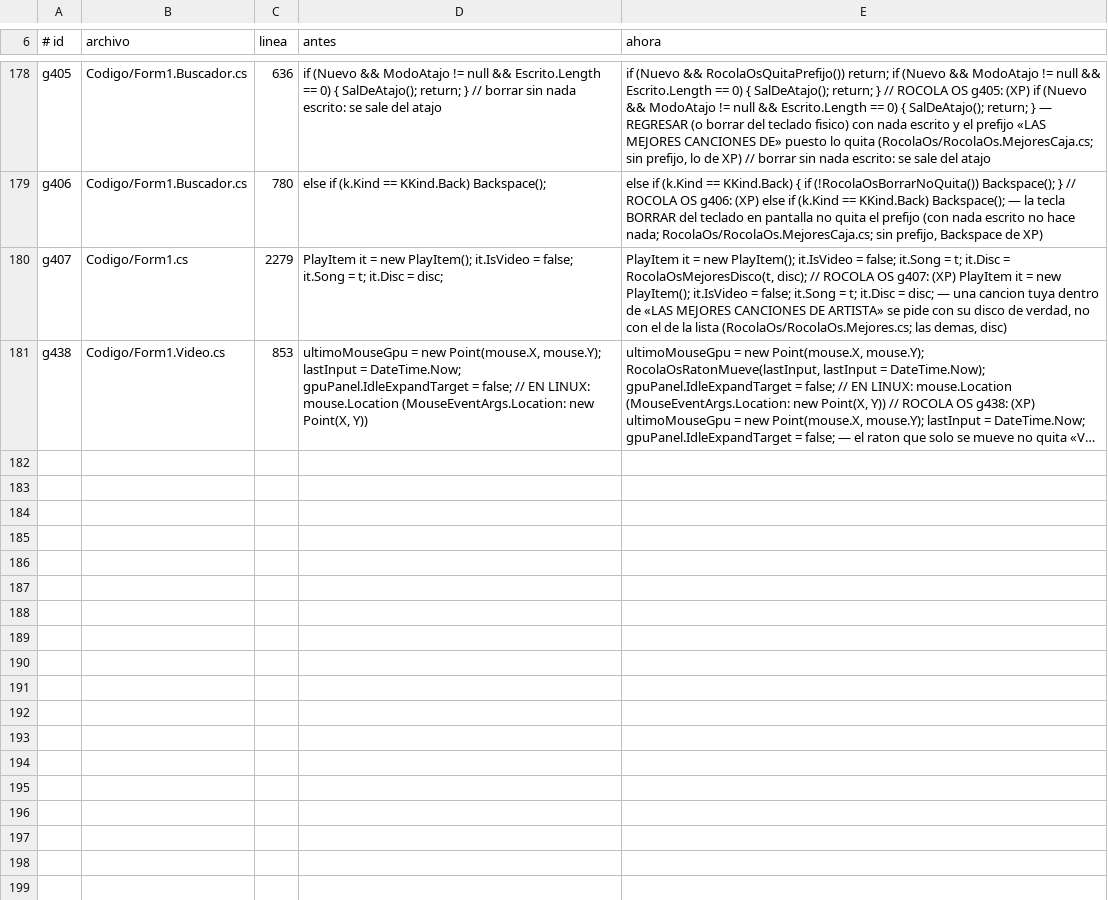
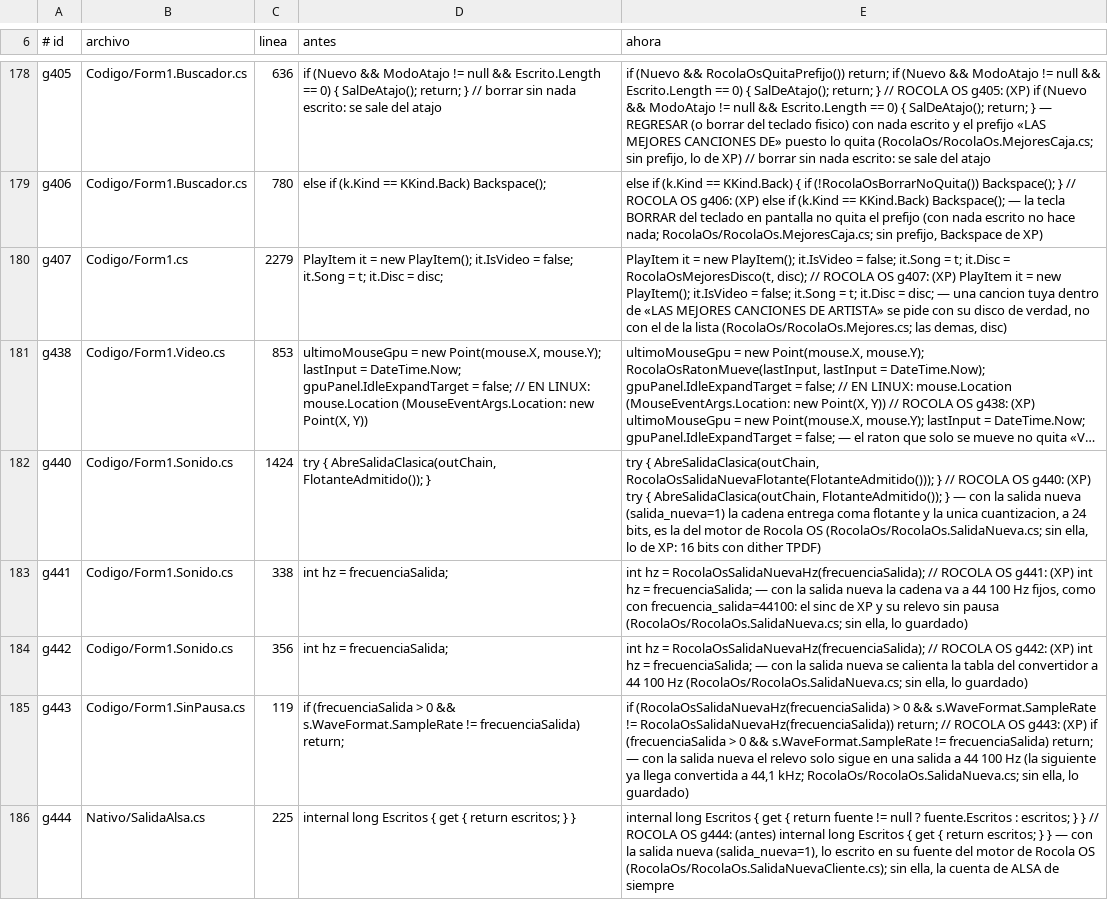
Before and after one commit to Chomp-wq/Rocola, a TSV file: sistema/rocola/Xp/RocolaOs/GANCHOS.tsv, drawn as a sheet; only a part is shown, gaps mark what is left out; long unchanged cells end in …; the diff names each change by its address in the sheet, - before the commit and + after, or states it on an @@ line.

```diff
--- a/sistema/rocola/Xp/RocolaOs/GANCHOS.tsv
+++ b/sistema/rocola/Xp/RocolaOs/GANCHOS.tsv
+row 182: g440 | Codigo/Form1.Sonido.cs | 1424 | try { AbreSalidaClasica(outChain, FlotanteAdmitido()); } | try { AbreSalidaClasica(outChain, RocolaOsSalidaNuevaFlotante(FlotanteAdmitido())); } // ROCOLA OS g440: (XP) try { AbreSalidaClasica(outChain, FlotanteAdmitido()); } — con la salida nueva (salida_nueva=1) la cadena entrega coma flotante y la unica cuantizacion, a 24 bits, es la del motor de Rocola OS (RocolaOs/RocolaOs.SalidaNueva.cs; sin ella, lo de XP: 16 bits con dither TPDF)
+row 183: g441 | Codigo/Form1.Sonido.cs | 338 | int hz = frecuenciaSalida; | int hz = RocolaOsSalidaNuevaHz(frecuenciaSalida); // ROCOLA OS g441: (XP) int hz = frecuenciaSalida; — con la salida nueva la cadena va a 44 100 Hz fijos, como con frecuencia_salida=44100: el sinc de XP y su relevo sin pausa (RocolaOs/RocolaOs.SalidaNueva.cs; sin ella, lo guardado)
+row 184: g442 | Codigo/Form1.Sonido.cs | 356 | int hz = frecuenciaSalida; | int hz = RocolaOsSalidaNuevaHz(frecuenciaSalida); // ROCOLA OS g442: (XP) int hz = frecuenciaSalida; — con la salida nueva se calienta la tabla del convertidor a 44 100 Hz (RocolaOs/RocolaOs.SalidaNueva.cs; sin ella, lo guardado)
+row 185: g443 | Codigo/Form1.SinPausa.cs | 119 | if (frecuenciaSalida > 0 && s.WaveFormat.SampleRate != frecuenciaSalida) return; | if (RocolaOsSalidaNuevaHz(frecuenciaSalida) > 0 && s.WaveFormat.SampleRate != RocolaOsSalidaNuevaHz(frecuenciaSalida)) return; // ROCOLA OS g443: (XP) if (frecuenciaSalida > 0 && s.WaveFormat.SampleRate != frecuenciaSalida) return; — con la salida nueva el relevo solo sigue en una salida a 44 100 Hz (la siguiente ya llega convertida a 44,1 kHz; RocolaOs/RocolaOs.SalidaNueva.cs; sin ella, lo guardado)
+row 186: g444 | Nativo/SalidaAlsa.cs | 225 | internal long Escritos { get { return escritos; } } | internal long Escritos { get { return fuente != null ? fuente.Escritos : escritos; } } // ROCOLA OS g444: (antes) internal long Escritos { get { return escritos; } } — con la salida nueva (salida_nueva=1), lo escrito en su fuente del motor de Rocola OS (RocolaOs/RocolaOs.SalidaNuevaCliente.cs); sin ella, la cuenta de ALSA de siempre
```
Also changed, not shown: 25 other files.
